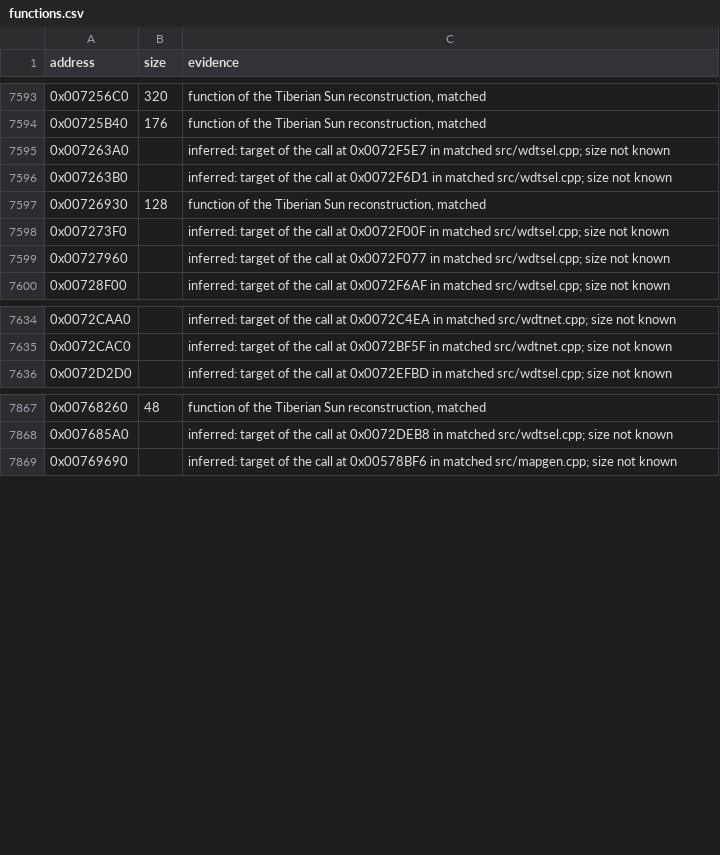
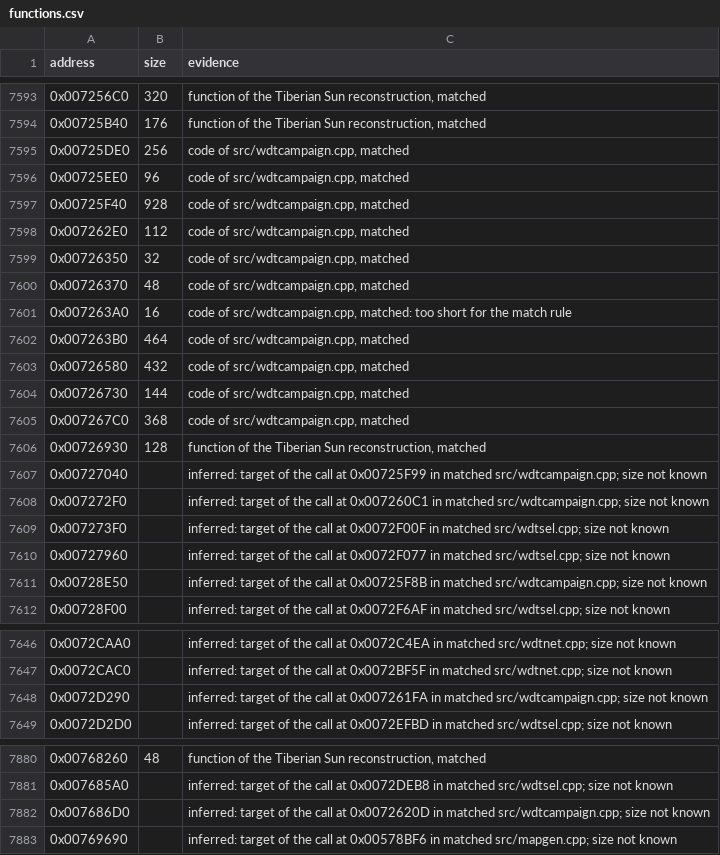
Before and after one commit to meastes/RedAlert2, a CSV file: config/ra2-1.006/functions.csv, drawn as a sheet; only a part is shown, gaps mark what is left out.

Commit message:
Match wdtcampaign.cpp

```diff
--- a/config/ra2-1.006/functions.csv
+++ b/config/ra2-1.006/functions.csv
@@ -7594,7 +7594,19 @@ address,size,evidence
 0x00725B40,176,"function of the Tiberian Sun reconstruction, matched"
-0x007263A0,,"inferred: target of the call at 0x0072F5E7 in matched src/wdtsel.cpp; size not known"
-0x007263B0,,"inferred: target of the call at 0x0072F6D1 in matched src/wdtsel.cpp; size not known"
+0x00725DE0,256,"code of src/wdtcampaign.cpp, matched"
+0x00725EE0,96,"code of src/wdtcampaign.cpp, matched"
+0x00725F40,928,"code of src/wdtcampaign.cpp, matched"
+0x007262E0,112,"code of src/wdtcampaign.cpp, matched"
+0x00726350,32,"code of src/wdtcampaign.cpp, matched"
+0x00726370,48,"code of src/wdtcampaign.cpp, matched"
+0x007263A0,16,"code of src/wdtcampaign.cpp, matched: too short for the match rule"
+0x007263B0,464,"code of src/wdtcampaign.cpp, matched"
+0x00726580,432,"code of src/wdtcampaign.cpp, matched"
+0x00726730,144,"code of src/wdtcampaign.cpp, matched"
+0x007267C0,368,"code of src/wdtcampaign.cpp, matched"
 0x00726930,128,"function of the Tiberian Sun reconstruction, matched"
+0x00727040,,"inferred: target of the call at 0x00725F99 in matched src/wdtcampaign.cpp; size not known"
+0x007272F0,,"inferred: target of the call at 0x007260C1 in matched src/wdtcampaign.cpp; size not known"
 0x007273F0,,"inferred: target of the call at 0x0072F00F in matched src/wdtsel.cpp; size not known"
 0x00727960,,"inferred: target of the call at 0x0072F077 in matched src/wdtsel.cpp; size not known"
+0x00728E50,,"inferred: target of the call at 0x00725F8B in matched src/wdtcampaign.cpp; size not known"
 0x00728F00,,"inferred: target of the call at 0x0072F6AF in matched src/wdtsel.cpp; size not known"
@@ -7635,2 +7647,3 @@ address,size,evidence
 0x0072CAC0,,"inferred: target of the call at 0x0072BF5F in matched src/wdtnet.cpp; size not known"
+0x0072D290,,"inferred: target of the call at 0x007261FA in matched src/wdtcampaign.cpp; size not known"
 0x0072D2D0,,"inferred: target of the call at 0x0072EFBD in matched src/wdtsel.cpp; size not known"
@@ -7868,2 +7881,3 @@ address,size,evidence
 0x007685A0,,"inferred: target of the call at 0x0072DEB8 in matched src/wdtsel.cpp; size not known"
+0x007686D0,,"inferred: target of the call at 0x0072620D in matched src/wdtcampaign.cpp; size not known"
 0x00769690,,"inferred: target of the call at 0x00578BF6 in matched src/mapgen.cpp; size not known"
```
Also changed, not shown: config/ra2-1.006/modules.csv, 1 other file.
